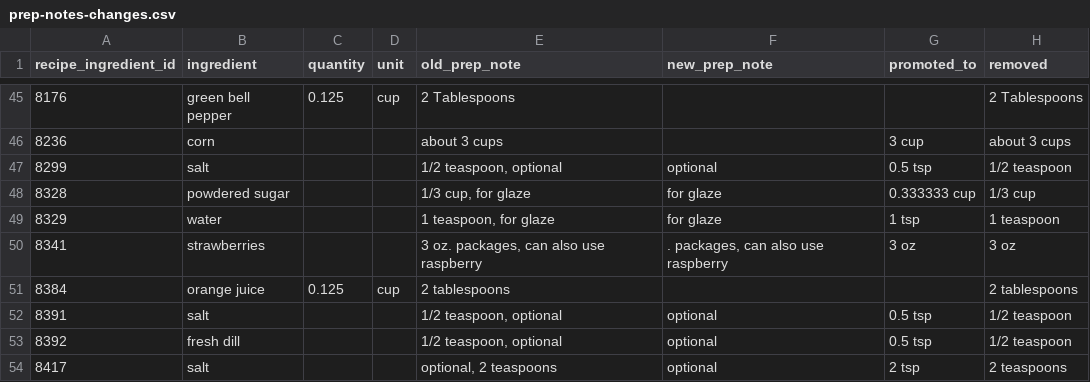
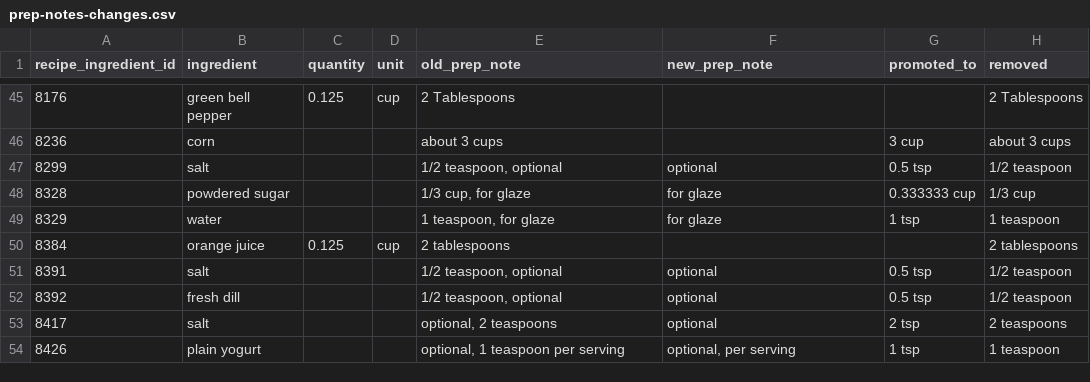
Before and after one commit to knp4830/minced, a CSV file: scripts/cleanup/prep-notes-changes.csv, drawn as a sheet; only a part is shown, gaps mark what is left out; the shorter side is filled out with more unchanged rows.

```diff
--- a/scripts/cleanup/prep-notes-changes.csv
+++ b/scripts/cleanup/prep-notes-changes.csv
@@ -49,3 +49,2 @@ recipe_ingredient_id,ingredient,quantity,unit,old_prep_note,new_prep_note,promot
 8329,water,,,"1 teaspoon, for glaze",for glaze,1 tsp,1 teaspoon
-8341,strawberries,,,"3 oz. packages, can also use raspberry",". packages, can also use raspberry",3 oz,3 oz
 8384,orange juice,0.125,cup,2 tablespoons,,,2 tablespoons
```
Also changed, not shown: 1 other file.
